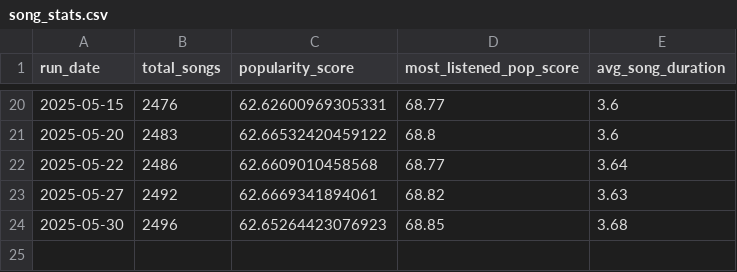
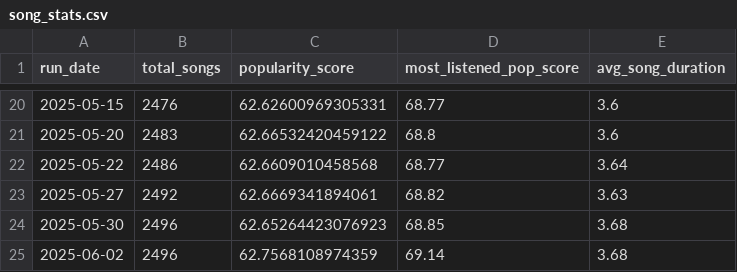
Before and after one commit to okekejus/personal_spotify_tracking, a CSV file: daily_dumps/song_stats.csv, drawn as a sheet; only a part is shown, gaps mark what is left out; the diff names each change by its address in the sheet, - before the commit and + after, or states it on an @@ line.

Commit message:
Song stats updated 2025-06-02

```diff
--- a/daily_dumps/song_stats.csv
+++ b/daily_dumps/song_stats.csv
+row 25: 2025-06-02 | 2496 | 62.7568108974359 | 69.14 | 3.68
```
